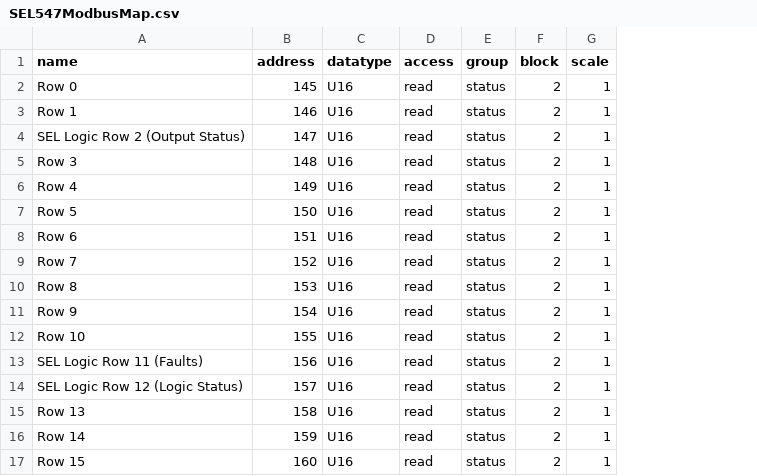
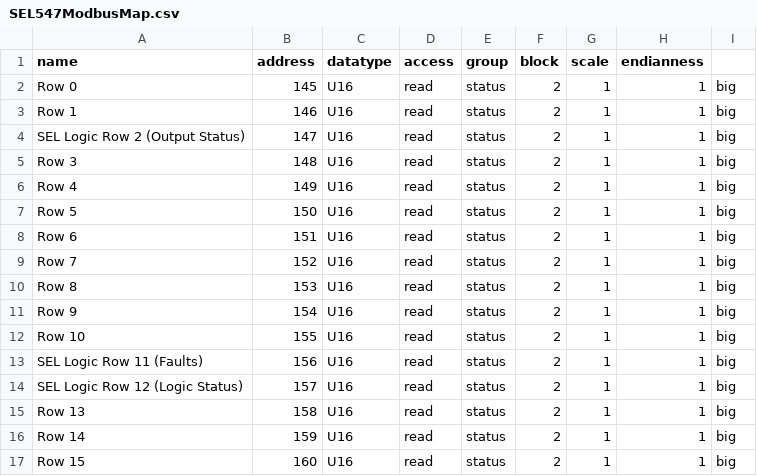
Before and after one commit to ohowland/AkkaModbus, a CSV file: src/main/resources/SEL547ModbusMap.csv, drawn as a sheet; the diff names each change by its address in the sheet, - before the commit and + after, or states it on an @@ line.

```diff
--- a/src/main/resources/SEL547ModbusMap.csv
+++ b/src/main/resources/SEL547ModbusMap.csv
+column H (endianness), rows 2-17: all 1
+column I, rows 2-17: all big
```
Also changed, not shown: 16 other files.
